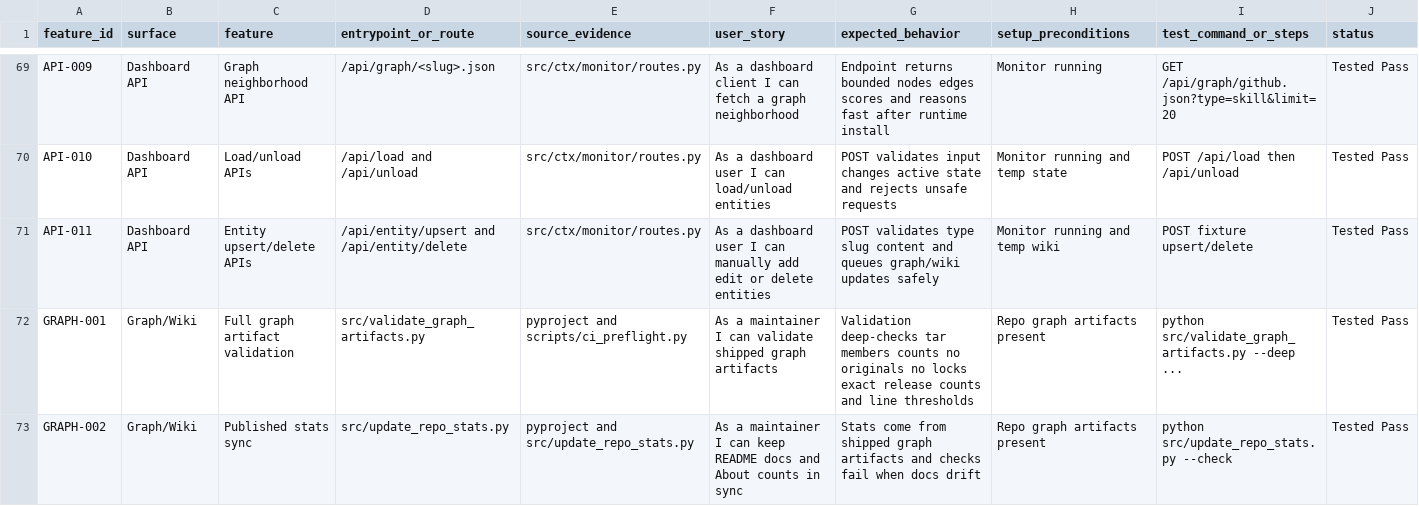
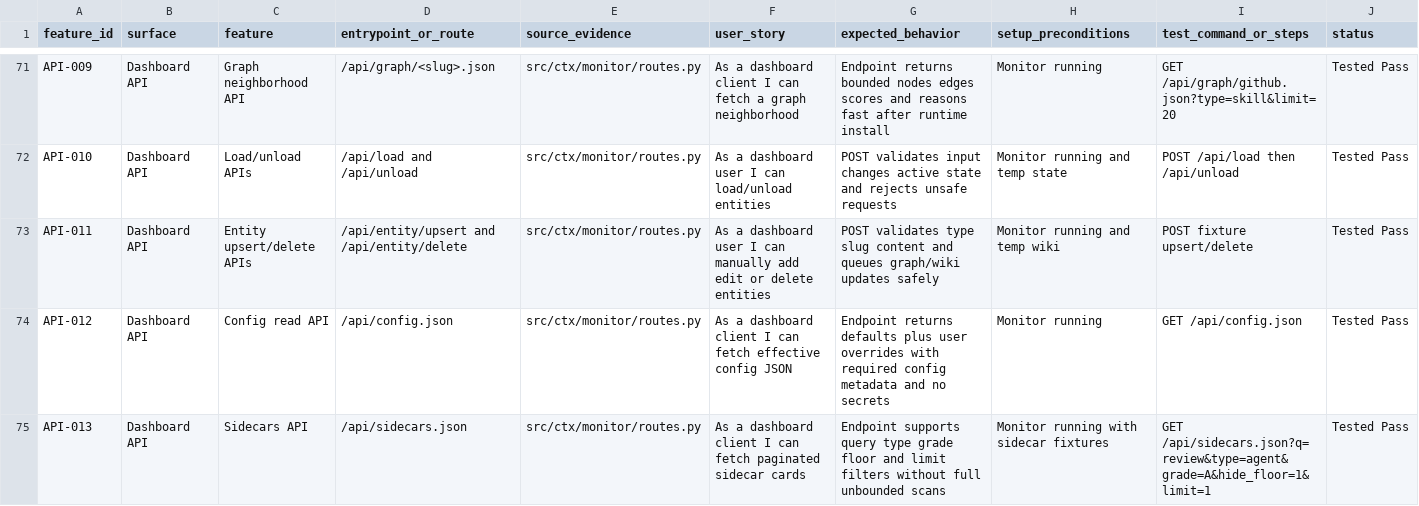
Before and after one commit to primogen/ctx, a CSV file: docs/qa/feature-user-story-status.csv, drawn as a sheet; only a part is shown, gaps mark what is left out; the shorter side is filled out with more unchanged rows; rows hold the shown columns only; the diff covers the shown part only; the diff names each change by its address in the sheet, - before the commit and + after, or states it on an @@ line.

Commit message:
Track monitor routes in user story QA (#187)
Co-authored-by: stevesolun <stevesolun@users.noreply.github.com>

```diff
--- a/docs/qa/feature-user-story-status.csv
+++ b/docs/qa/feature-user-story-status.csv
+row 74: API-012 | Dashboard API | Config read API | /api/config.json | src/ctx/monitor/routes.py | As a dashboard client I can fetch effective config JSON | Endpoint returns defaults plus user overrides with required config metadata and no secrets | Monitor running | GET /api/config.json | Tested Pass
+row 75: API-013 | Dashboard API | Sidecars API | /api/sidecars.json | src/ctx/monitor/routes.py | As a dashboard client I can fetch paginated sidecar cards | Endpoint supports query type grade floor and limit filters without full unbounded scans | Monitor running with sidecar fixtures | GET /api/sidecars.json?q=review&type=agent&grade=A&hide_floor=1&limit=1 | Tested Pass
```
Also changed, not shown: 4 added rows and 1 edited cell elsewhere in this file, 3 other files.
